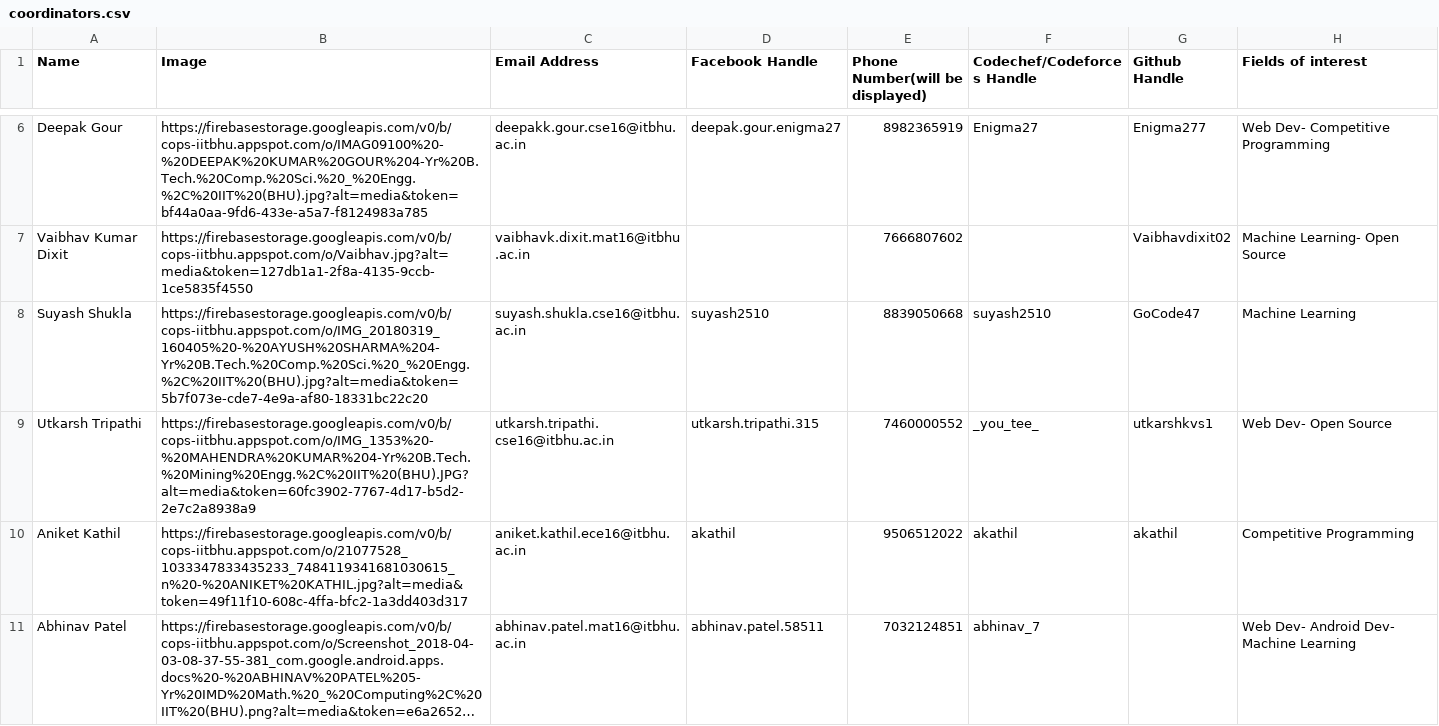
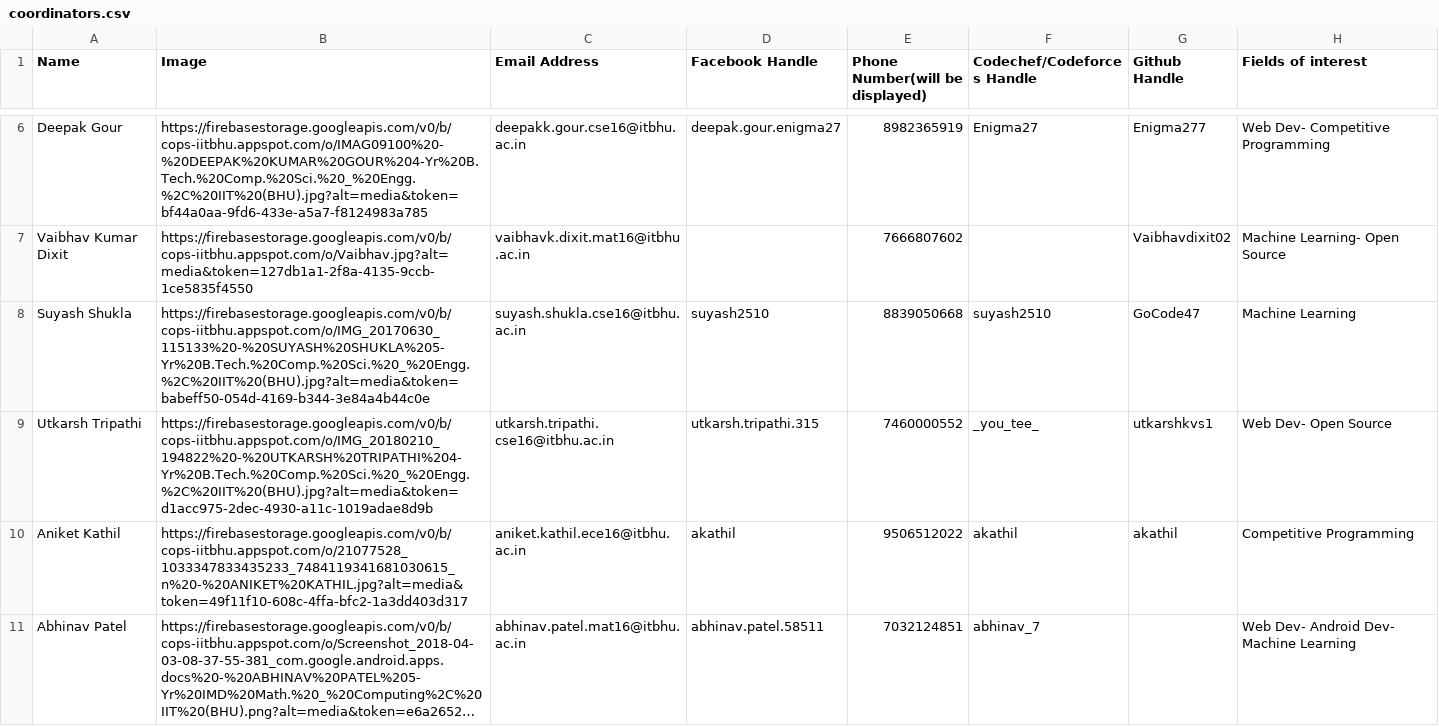
Before and after one commit to rakshitkumarcse/cops-website, a CSV file: howdy/coordinators.csv, drawn as a sheet; only a part is shown, gaps mark what is left out; long unchanged cells end in ….

Commit message:
update display pictures

```diff
--- a/howdy/coordinators.csv
+++ b/howdy/coordinators.csv
@@ -7,4 +7,4 @@ Deepak Gour,https://firebasestorage.googleapis.com/v0/b/cops-iitbhu.appspot.com/
 Vaibhav Kumar Dixit,https://firebasestorage.googleapis.com/v0/b/cops-iitbhu.appspot.com/o/Vaibhav.jpg?alt=media&token=127db1a1-2f8a-4135-9ccb-1ce5835f4550,vaibhavk.dixit.mat16@itbhu.ac.in,,7666807602,,Vaibhavdixit02,Machine Learning- Open Source
-Suyash Shukla,https://firebasestorage.googleapis.com/v0/b/cops-iitbhu.appspot.com/o/IMG_20180319_160405%20-%20AYUSH%20SHARMA%204-Yr%20B.Tech.%20Comp.%20Sci.%20_%20Engg.%2C%20IIT%20(BHU).jpg?alt=media&token=5b7f073e-cde7-4e9a-af80-18331bc22c20,suyash.shukla.cse16@itbhu.ac.in,suyash2510,8839050668,suyash2510,GoCode47,Machine Learning
-Utkarsh Tripathi,https://firebasestorage.googleapis.com/v0/b/cops-iitbhu.appspot.com/o/IMG_1353%20-%20MAHENDRA%20KUMAR%204-Yr%20B.Tech.%20Mining%20Engg.%2C%20IIT%20(BHU).JPG?alt=media&token=60fc3902-7767-4d17-b5d2-2e7c2a8938a9,utkarsh.tripathi.cse16@itbhu.ac.in,utkarsh.tripathi.315,7460000552,_you_tee_,utkarshkvs1,Web Dev- Open Source
+Suyash Shukla,https://firebasestorage.googleapis.com/v0/b/cops-iitbhu.appspot.com/o/IMG_20170630_115133%20-%20SUYASH%20SHUKLA%205-Yr%20B.Tech.%20Comp.%20Sci.%20_%20Engg.%2C%20IIT%20(BHU).jpg?alt=media&token=babeff50-054d-4169-b344-3e84a4b44c0e,suyash.shukla.cse16@itbhu.ac.in,suyash2510,8839050668,suyash2510,GoCode47,Machine Learning
+Utkarsh Tripathi,https://firebasestorage.googleapis.com/v0/b/cops-iitbhu.appspot.com/o/IMG_20180210_194822%20-%20UTKARSH%20TRIPATHI%204-Yr%20B.Tech.%20Comp.%20Sci.%20_%20Engg.%2C%20IIT%20(BHU).jpg?alt=media&token=d1acc975-2dec-4930-a11c-1019adae8d9b,utkarsh.tripathi.cse16@itbhu.ac.in,utkarsh.tripathi.315,7460000552,_you_tee_,utkarshkvs1,Web Dev- Open Source
 Aniket Kathil,https://firebasestorage.googleapis.com/v0/b/cops-iitbhu.appspot.com/o/21077528_1033347833435233_7484119341681030615_n%20-%20ANIKET%20KATHIL.jpg?alt=media&token=49f11f10-608c-4ffa-bfc2-1a3dd403d317,aniket.kathil.ece16@itbhu.ac.in,akathil,9506512022,akathil,akathil,Competitive Programming
```
